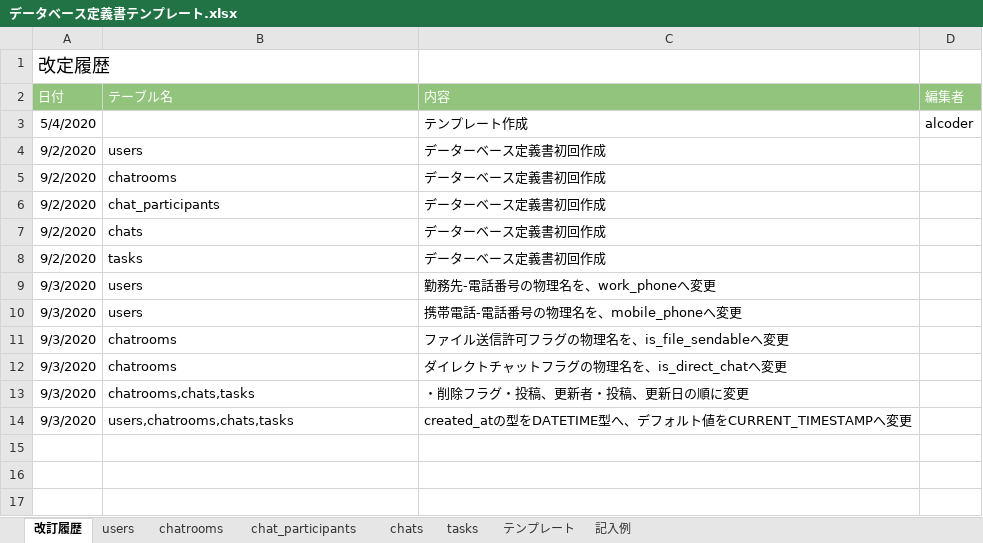
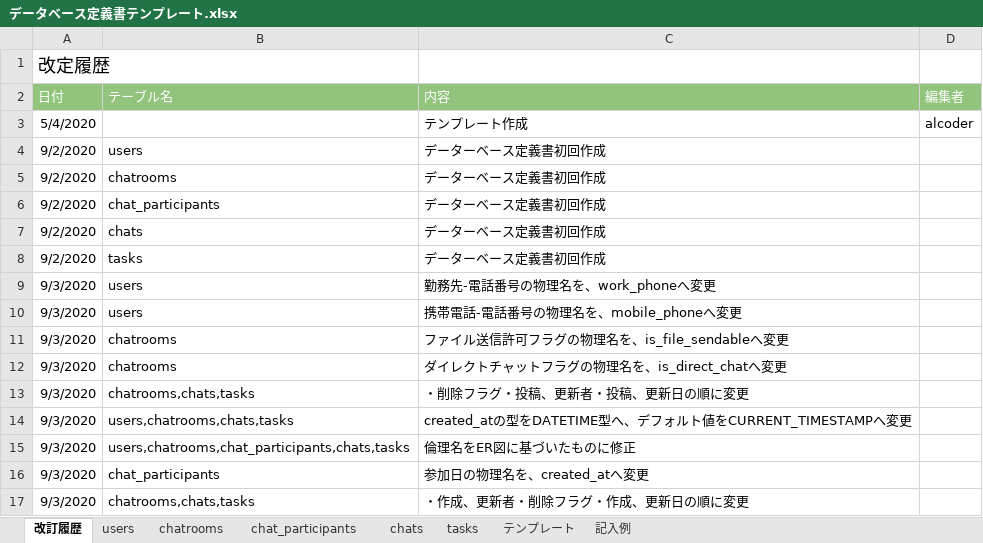
Before and after one commit to terukyou/quelcode-db, an Excel workbook: db/db-challenge2/データベース定義書テンプレート.xlsx, sheet 改訂履歴, drawn as a sheet; values as stored, in another font and other column widths than the file's, no borders; the diff names each change by its address in the sheet, - before the commit and + after, or states it on an @@ line.

```diff
--- a/db/db-challenge2/データベース定義書テンプレート.xlsx (sheet 改訂履歴)
+++ b/db/db-challenge2/データベース定義書テンプレート.xlsx (sheet 改訂履歴)
+row 15: 9/3/2020 | users,chatrooms,chat_participants,chats,tasks | 倫理名をER図に基づいたものに修正
+row 16: 9/3/2020 | chat_participants | 参加日の物理名を、created_atへ変更
+row 17: 9/3/2020 | chatrooms,chats,tasks | ・作成、更新者・削除フラグ・作成、更新日の順に変更
```
Also changed, not shown: sheet tasks, sheet chats, sheet chatrooms, sheet users, sheet chat_participants.
